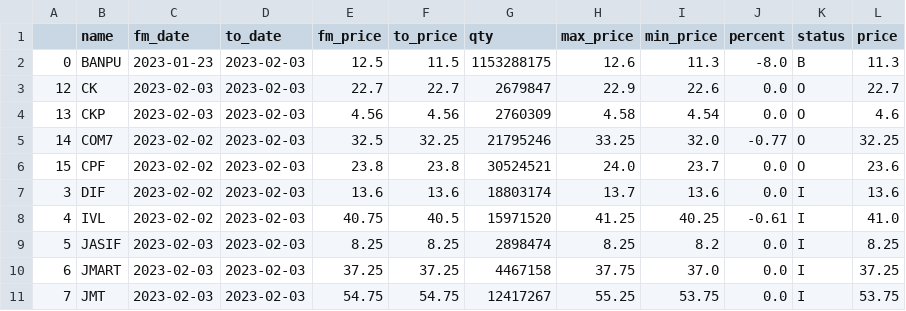
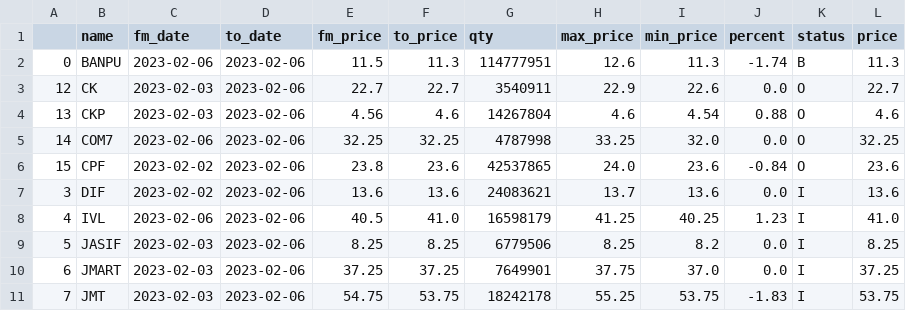
Before and after one commit to santimcs/obsidian-git-sync, a CSV file: Data/daily-sales-prices.csv, drawn as a sheet; only a part is shown; the diff covers the shown part only; the diff names each change by its address in the sheet, - before the commit and + after, or states it on an @@ line.

```diff
--- a/Data/daily-sales-prices.csv
+++ b/Data/daily-sales-prices.csv
-C2 (fm_date): 2023-01-23
+C2 (fm_date): 2023-02-06
-D2:D11 (to_date): 2023-02-03
+D2:D11 (to_date): 2023-02-06
-E2 (fm_price): 12.5
+E2 (fm_price): 11.5
-F2 (to_price): 11.5
+F2 (to_price): 11.3
-G2 (qty): 1153288175
+G2 (qty): 114777951
-J2 (percent): -8.0
+J2 (percent): -1.74
-G3 (qty): 2679847
+G3 (qty): 3540911
-F4 (to_price): 4.56
+F4 (to_price): 4.6
-G4 (qty): 2760309
+G4 (qty): 14267804
-H4 (max_price): 4.58
+H4 (max_price): 4.6
-J4 (percent): 0.0
+J4 (percent): 0.88
-C5 (fm_date): 2023-02-02
+C5 (fm_date): 2023-02-06
-E5 (fm_price): 32.5
+E5 (fm_price): 32.25
-G5 (qty): 21795246
+G5 (qty): 4787998
-J5 (percent): -0.77
+J5 (percent): 0.0
-F6 (to_price): 23.8
+F6 (to_price): 23.6
-G6 (qty): 30524521
+G6 (qty): 42537865
-I6 (min_price): 23.7
+I6 (min_price): 23.6
-J6 (percent): 0.0
+J6 (percent): -0.84
-G7 (qty): 18803174
+G7 (qty): 24083621
-C8 (fm_date): 2023-02-02
+C8 (fm_date): 2023-02-06
-E8 (fm_price): 40.75
+E8 (fm_price): 40.5
-F8 (to_price): 40.5
+F8 (to_price): 41.0
-G8 (qty): 15971520
+G8 (qty): 16598179
-J8 (percent): -0.61
+J8 (percent): 1.23
-G9 (qty): 2898474
+G9 (qty): 6779506
-G10 (qty): 4467158
+G10 (qty): 7649901
-F11 (to_price): 54.75
+F11 (to_price): 53.75
-G11 (qty): 12417267
+G11 (qty): 18242178
-J11 (percent): 0.0
+J11 (percent): -1.83
```
Also changed, not shown: 41 edited cells elsewhere in this file, Data/daily-sales.csv, Data/daily_out.csv.
